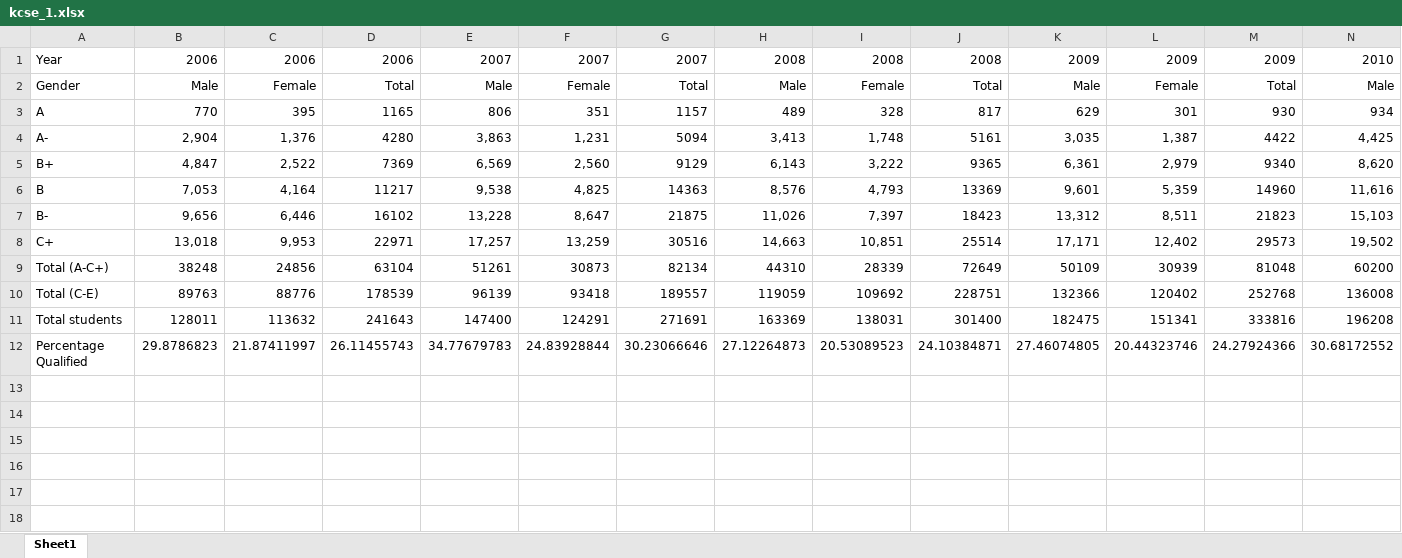
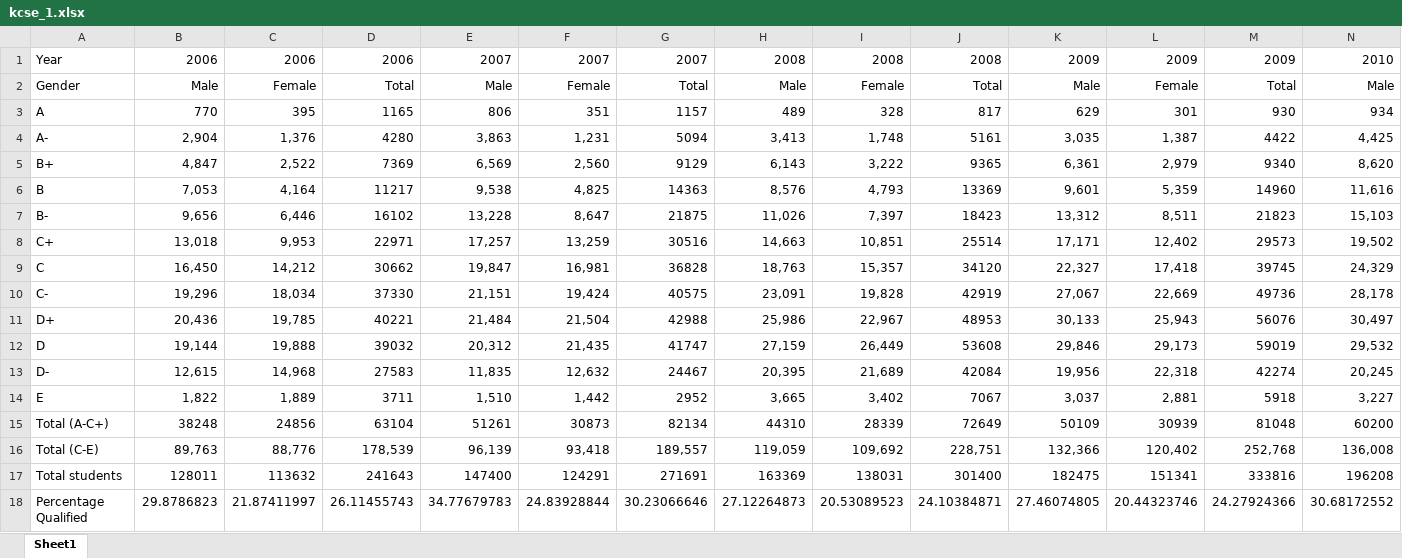
Before and after one commit to wokech/afro_dataviz, an Excel workbook: sub_pro_11_kcpe_kcse/processed_tables/kcse_1.xlsx, sheet Sheet1, drawn as a sheet; only a part is shown; values as stored, in another font and other column widths than the file's, no borders; removed rows and columns are numbered as before the commit, all else as after; rows hold the shown columns only; the diff names each change by its address in the sheet, - before the commit and + after, or states it on an @@ line.

```diff
--- a/sub_pro_11_kcpe_kcse/processed_tables/kcse_1.xlsx (sheet Sheet1)
+++ b/sub_pro_11_kcpe_kcse/processed_tables/kcse_1.xlsx (sheet Sheet1)
+row 9: C | 16,450 | 14,212 | 30662 | 19,847 | 16,981 | 36828 | 18,763 | 15,357 | 34120 | 22,327 | 17,418 | 39745 | 24,329
+row 10: C- | 19,296 | 18,034 | 37330 | 21,151 | 19,424 | 40575 | 23,091 | 19,828 | 42919 | 27,067 | 22,669 | 49736 | 28,178
+row 11: D+ | 20,436 | 19,785 | 40221 | 21,484 | 21,504 | 42988 | 25,986 | 22,967 | 48953 | 30,133 | 25,943 | 56076 | 30,497
+row 12: D | 19,144 | 19,888 | 39032 | 20,312 | 21,435 | 41747 | 27,159 | 26,449 | 53608 | 29,846 | 29,173 | 59019 | 29,532
+row 13: D- | 12,615 | 14,968 | 27583 | 11,835 | 12,632 | 24467 | 20,395 | 21,689 | 42084 | 19,956 | 22,318 | 42274 | 20,245
+row 14: E | 1,822 | 1,889 | 3711 | 1,510 | 1,442 | 2952 | 3,665 | 3,402 | 7067 | 3,037 | 2,881 | 5918 | 3,227
-row 10: Total (C-E) | 89763 | 88776 | 178539 | 96139 | 93418 | 189557 | 119059 | 109692 | 228751 | 132366 | 120402 | 252768 | 136008
+row 16: Total (C-E) | 89,763 | 88,776 | 178,539 | 96,139 | 93,418 | 189,557 | 119,059 | 109,692 | 228,751 | 132,366 | 120,402 | 252,768 | 136,008
```
Also changed, not shown: sub_pro_3_hass_land_prices/hass_land_price_app/all_data_avg_price.xlsx, sub_pro_3_hass_land_prices/hass_land_price_app/all_data_avg_price_data.xlsx, 27 other files.
